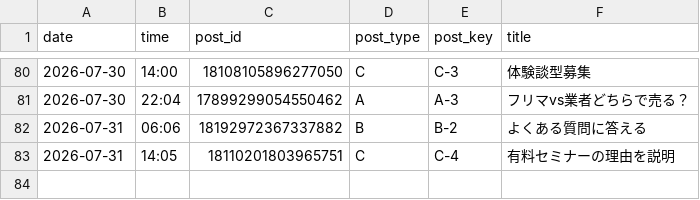
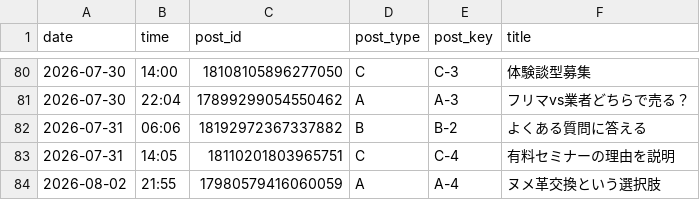
Before and after one commit to vintagegarakuta-gthub/meiryu-threads-auto-post, a CSV file: post_log.csv, drawn as a sheet; only a part is shown, gaps mark what is left out; the diff names each change by its address in the sheet, - before the commit and + after, or states it on an @@ line.

```diff
--- a/post_log.csv
+++ b/post_log.csv
+row 84: 2026-08-02 | 21:55 | 17980579416060059 | A | A-4 | ヌメ革交換という選択肢
```
